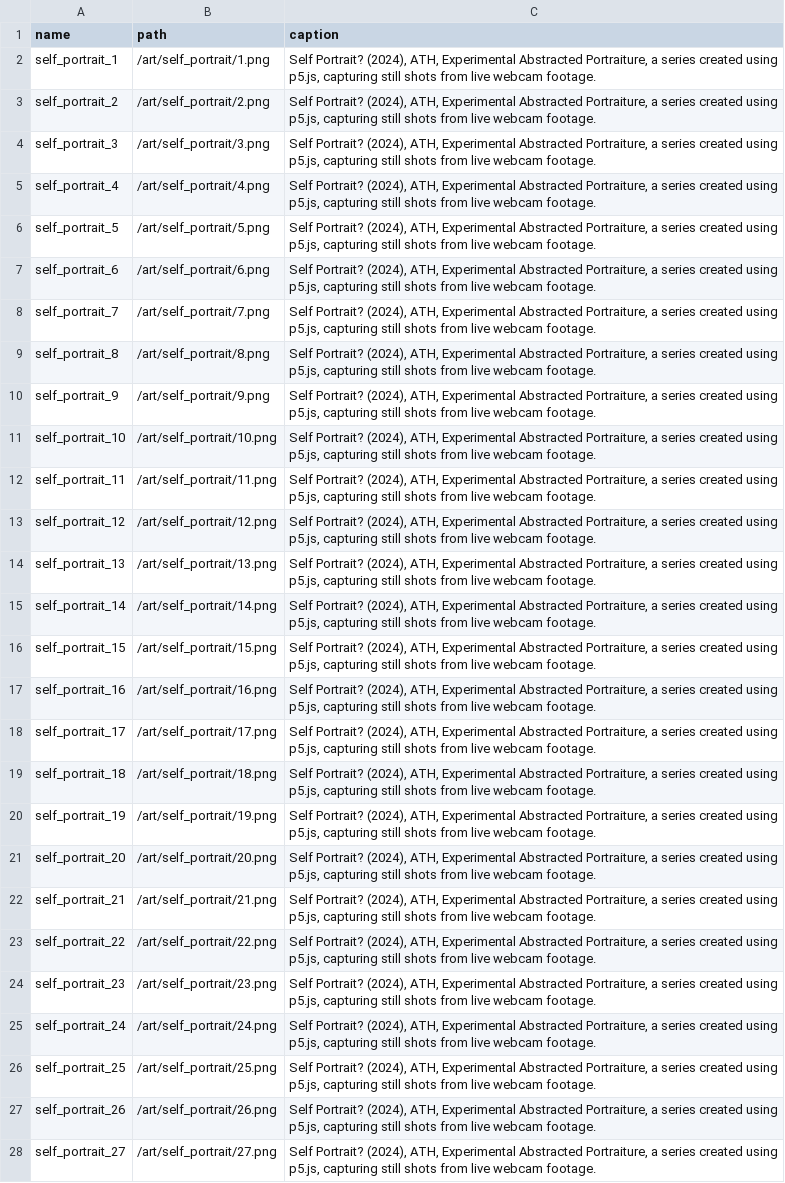
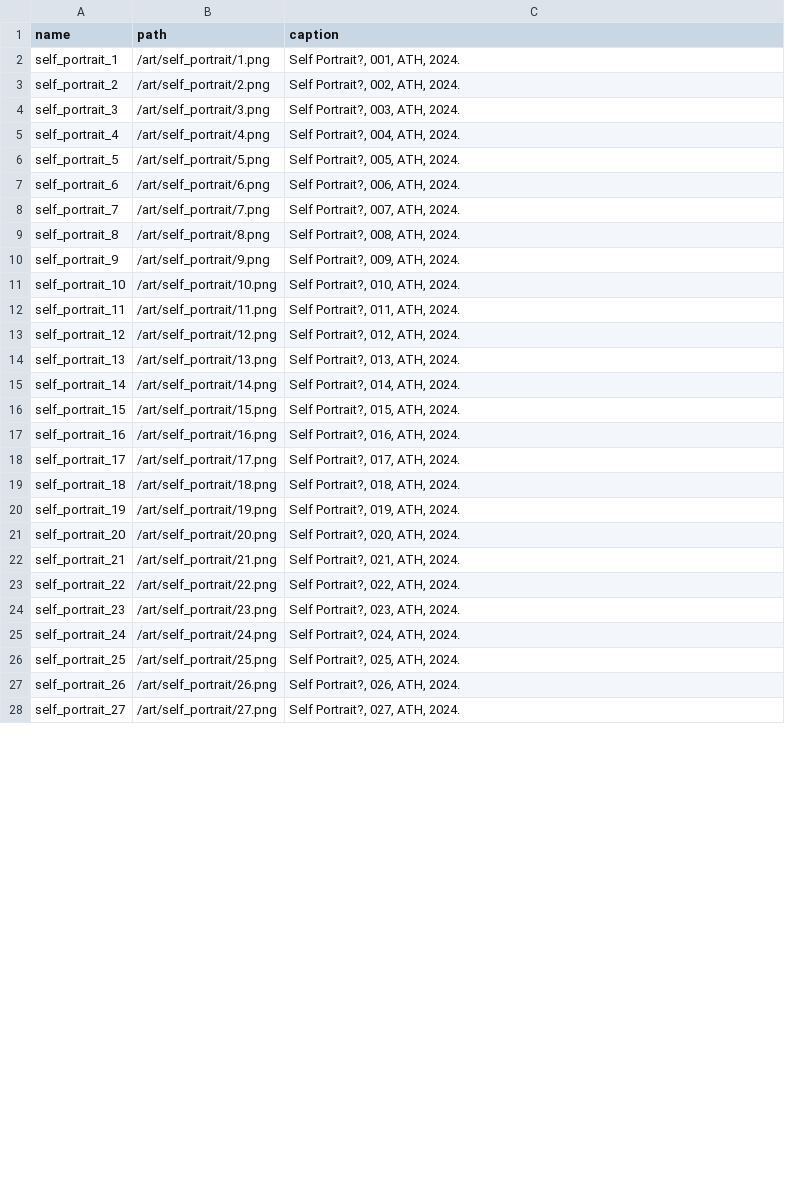
Before and after one commit to athalleck/athalleck.github.io, a CSV file: art/art.csv, drawn as a sheet; only a part is shown; the diff covers the shown part only; the diff names each change by its address in the sheet, - before the commit and + after, or states it on an @@ line.

```diff
--- a/art/art.csv
+++ b/art/art.csv
-C2 (caption): Self Portrait? (2024), ATH, Experimental Abstracted Portraiture, a series created using p5.js, capturing still shots from live webcam footage.
+C2 (caption): Self Portrait?, 001, ATH, 2024.
-C3 (caption): Self Portrait? (2024), ATH, Experimental Abstracted Portraiture, a series created using p5.js, capturing still shots from live webcam footage.
+C3 (caption): Self Portrait?, 002, ATH, 2024.
-C4 (caption): Self Portrait? (2024), ATH, Experimental Abstracted Portraiture, a series created using p5.js, capturing still shots from live webcam footage.
+C4 (caption): Self Portrait?, 003, ATH, 2024.
-C5 (caption): Self Portrait? (2024), ATH, Experimental Abstracted Portraiture, a series created using p5.js, capturing still shots from live webcam footage.
+C5 (caption): Self Portrait?, 004, ATH, 2024.
-C6 (caption): Self Portrait? (2024), ATH, Experimental Abstracted Portraiture, a series created using p5.js, capturing still shots from live webcam footage.
+C6 (caption): Self Portrait?, 005, ATH, 2024.
-C7 (caption): Self Portrait? (2024), ATH, Experimental Abstracted Portraiture, a series created using p5.js, capturing still shots from live webcam footage.
+C7 (caption): Self Portrait?, 006, ATH, 2024.
-C8 (caption): Self Portrait? (2024), ATH, Experimental Abstracted Portraiture, a series created using p5.js, capturing still shots from live webcam footage.
+C8 (caption): Self Portrait?, 007, ATH, 2024.
-C9 (caption): Self Portrait? (2024), ATH, Experimental Abstracted Portraiture, a series created using p5.js, capturing still shots from live webcam footage.
+C9 (caption): Self Portrait?, 008, ATH, 2024.
-C10 (caption): Self Portrait? (2024), ATH, Experimental Abstracted Portraiture, a series created using p5.js, capturing still shots from live webcam footage.
+C10 (caption): Self Portrait?, 009, ATH, 2024.
-C11 (caption): Self Portrait? (2024), ATH, Experimental Abstracted Portraiture, a series created using p5.js, capturing still shots from live webcam footage.
+C11 (caption): Self Portrait?, 010, ATH, 2024.
-C12 (caption): Self Portrait? (2024), ATH, Experimental Abstracted Portraiture, a series created using p5.js, capturing still shots from live webcam footage.
+C12 (caption): Self Portrait?, 011, ATH, 2024.
-C13 (caption): Self Portrait? (2024), ATH, Experimental Abstracted Portraiture, a series created using p5.js, capturing still shots from live webcam footage.
+C13 (caption): Self Portrait?, 012, ATH, 2024.
-C14 (caption): Self Portrait? (2024), ATH, Experimental Abstracted Portraiture, a series created using p5.js, capturing still shots from live webcam footage.
+C14 (caption): Self Portrait?, 013, ATH, 2024.
-C15 (caption): Self Portrait? (2024), ATH, Experimental Abstracted Portraiture, a series created using p5.js, capturing still shots from live webcam footage.
+C15 (caption): Self Portrait?, 014, ATH, 2024.
-C16 (caption): Self Portrait? (2024), ATH, Experimental Abstracted Portraiture, a series created using p5.js, capturing still shots from live webcam footage.
+C16 (caption): Self Portrait?, 015, ATH, 2024.
-C17 (caption): Self Portrait? (2024), ATH, Experimental Abstracted Portraiture, a series created using p5.js, capturing still shots from live webcam footage.
+C17 (caption): Self Portrait?, 016, ATH, 2024.
-C18 (caption): Self Portrait? (2024), ATH, Experimental Abstracted Portraiture, a series created using p5.js, capturing still shots from live webcam footage.
+C18 (caption): Self Portrait?, 017, ATH, 2024.
-C19 (caption): Self Portrait? (2024), ATH, Experimental Abstracted Portraiture, a series created using p5.js, capturing still shots from live webcam footage.
+C19 (caption): Self Portrait?, 018, ATH, 2024.
-C20 (caption): Self Portrait? (2024), ATH, Experimental Abstracted Portraiture, a series created using p5.js, capturing still shots from live webcam footage.
+C20 (caption): Self Portrait?, 019, ATH, 2024.
-C21 (caption): Self Portrait? (2024), ATH, Experimental Abstracted Portraiture, a series created using p5.js, capturing still shots from live webcam footage.
+C21 (caption): Self Portrait?, 020, ATH, 2024.
-C22 (caption): Self Portrait? (2024), ATH, Experimental Abstracted Portraiture, a series created using p5.js, capturing still shots from live webcam footage.
+C22 (caption): Self Portrait?, 021, ATH, 2024.
-C23 (caption): Self Portrait? (2024), ATH, Experimental Abstracted Portraiture, a series created using p5.js, capturing still shots from live webcam footage.
+C23 (caption): Self Portrait?, 022, ATH, 2024.
-C24 (caption): Self Portrait? (2024), ATH, Experimental Abstracted Portraiture, a series created using p5.js, capturing still shots from live webcam footage.
+C24 (caption): Self Portrait?, 023, ATH, 2024.
-C25 (caption): Self Portrait? (2024), ATH, Experimental Abstracted Portraiture, a series created using p5.js, capturing still shots from live webcam footage.
+C25 (caption): Self Portrait?, 024, ATH, 2024.
-C26 (caption): Self Portrait? (2024), ATH, Experimental Abstracted Portraiture, a series created using p5.js, capturing still shots from live webcam footage.
+C26 (caption): Self Portrait?, 025, ATH, 2024.
-C27 (caption): Self Portrait? (2024), ATH, Experimental Abstracted Portraiture, a series created using p5.js, capturing still shots from live webcam footage.
+C27 (caption): Self Portrait?, 026, ATH, 2024.
-C28 (caption): Self Portrait? (2024), ATH, Experimental Abstracted Portraiture, a series created using p5.js, capturing still shots from live webcam footage.
+C28 (caption): Self Portrait?, 027, ATH, 2024.
```
Also changed, not shown: 16 edited cells elsewhere in this file, 16 other files.
